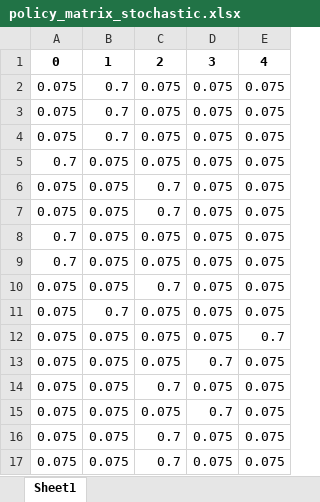
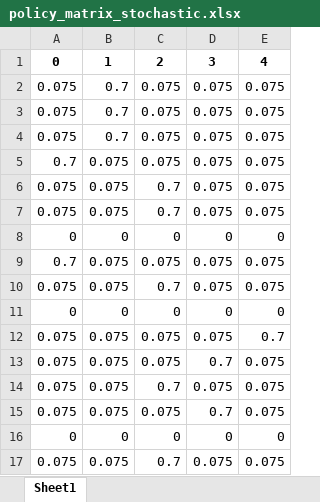
Before and after one commit to Zhangtao167/RL_course_Shiyu, an Excel workbook: Code_for_grid_world/python_version/assignment/assignment2/results/stochastic/policy_matrix_stochastic.xlsx, sheet Sheet1, drawn as a sheet; values as stored, in another font and other column widths than the file's, no borders; removed rows and columns are numbered as before the commit, all else as after; the diff names each change by its address in the sheet, - before the commit and + after, or states it on an @@ line.

Commit message:
assignment 3

```diff
--- a/Code_for_grid_world/python_version/assignment/assignment2/results/stochastic/policy_matrix_stochastic.xlsx (sheet Sheet1)
+++ b/Code_for_grid_world/python_version/assignment/assignment2/results/stochastic/policy_matrix_stochastic.xlsx (sheet Sheet1)
-row 8: 0.7 | 0.075 | 0.075 | 0.075 | 0.075
+row 8: 0 | 0 | 0 | 0 | 0
-row 11: 0.075 | 0.7 | 0.075 | 0.075 | 0.075
+row 11: 0 | 0 | 0 | 0 | 0
-row 16: 0.075 | 0.075 | 0.7 | 0.075 | 0.075
+row 16: 0 | 0 | 0 | 0 | 0
```
Also changed, not shown: Code_for_grid_world/python_version/assignment/assignment2/results/deterministic/policy_matrix_deterministic.xlsx, 24 other files.
